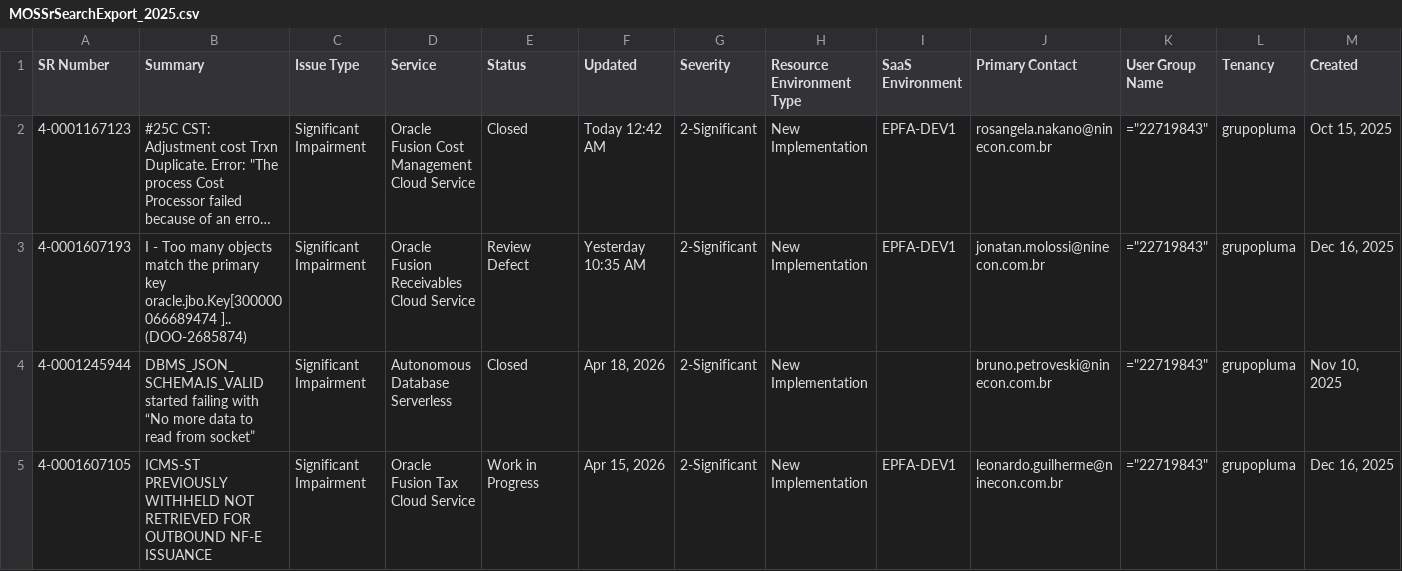
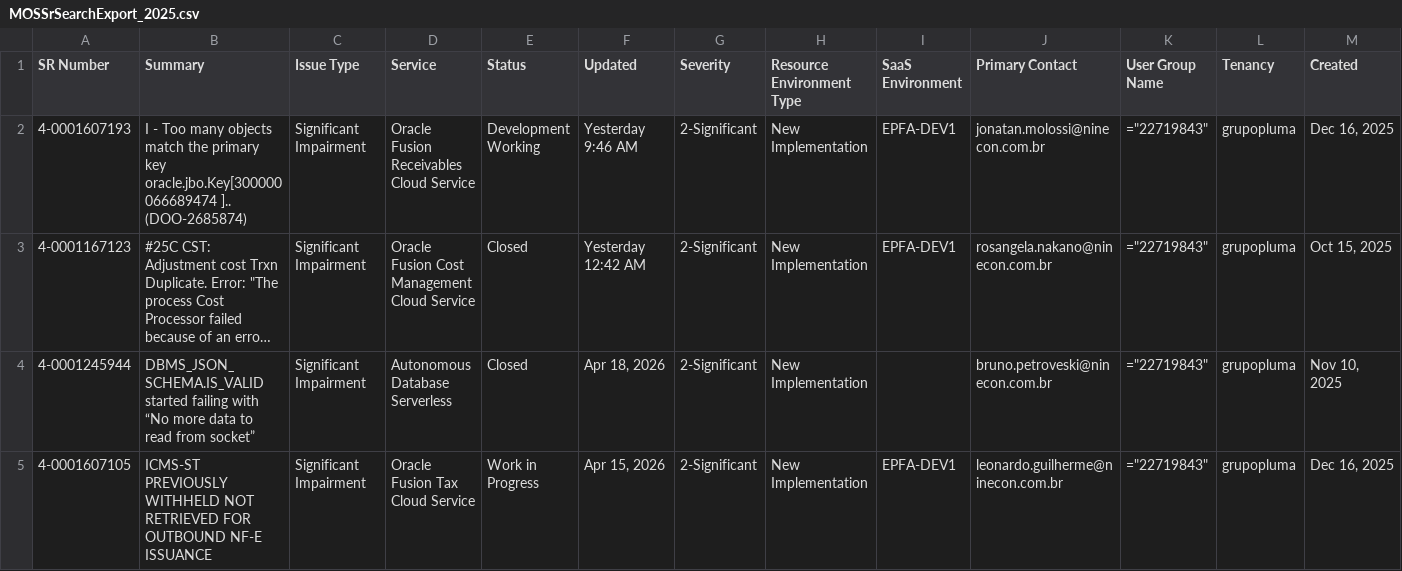
Before and after one commit to Josimesio/oracle_pluma, a CSV file: MOSSrSearchExport_2025.csv, drawn as a sheet; only a part is shown; long unchanged cells end in …; removed rows and columns are numbered as before the commit, all else as after; rows hold the shown columns only; the diff names each change by its address in the sheet, - before the commit and + after, or states it on an @@ line.

```diff
--- a/MOSSrSearchExport_2025.csv
+++ b/MOSSrSearchExport_2025.csv
+row 2: 4-0001607193 | I - Too many objects match the primary key oracle.jbo.Key[300000066689474 ].. (DOO-2685874) | Significant Impairment | Oracle Fusion Receivables Cloud Service | Development Working | Yesterday 9:46 AM | 2-Significant | New Implementation | EPFA-DEV1 | jonatan.molossi@ninecon.com.br | ="22719843" | grupopluma | Dec 16, 2025
-F3 (Updated): Today 12:42 AM
+F3 (Updated): Yesterday 12:42 AM
-row 3: 4-0001607193 | I - Too many objects match the primary key oracle.jbo.Key[300000066689474 ].. (DOO-2685874) | Significant Impairment | Oracle Fusion Receivables Cloud Service | Review Defect | Yesterday 10:35 AM | 2-Significant | New Implementation | EPFA-DEV1 | jonatan.molossi@ninecon.com.br | ="22719843" | grupopluma | Dec 16, 2025
```
Also changed, not shown: MOSSrSearchExport_2026.csv, dados_sr_2025.csv, 1 other file.
